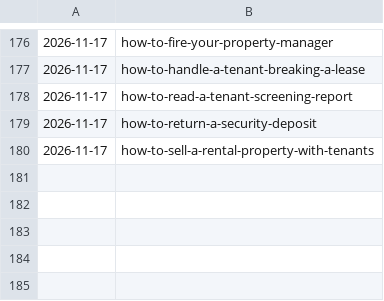
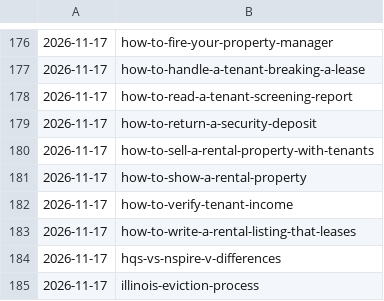
Before and after one commit to citata-ai/united, a TSV file: business/marketing/content-plan/publish-log.tsv, drawn as a sheet; only a part is shown, gaps mark what is left out; the diff names each change by its address in the sheet, - before the commit and + after, or states it on an @@ line.

Commit message:
library: publish 5 (how-to-show-a-rental-property,how-to-verify-tenant-income,how-to-write-a-rental-listing-that-leases,hqs-vs-nspire-v-differences,illinois-eviction-process)

```diff
--- a/business/marketing/content-plan/publish-log.tsv
+++ b/business/marketing/content-plan/publish-log.tsv
+row 181: 2026-11-17 | how-to-show-a-rental-property
+row 182: 2026-11-17 | how-to-verify-tenant-income
+row 183: 2026-11-17 | how-to-write-a-rental-listing-that-leases
+row 184: 2026-11-17 | hqs-vs-nspire-v-differences
+row 185: 2026-11-17 | illinois-eviction-process
```
Also changed, not shown: 5 other files.
